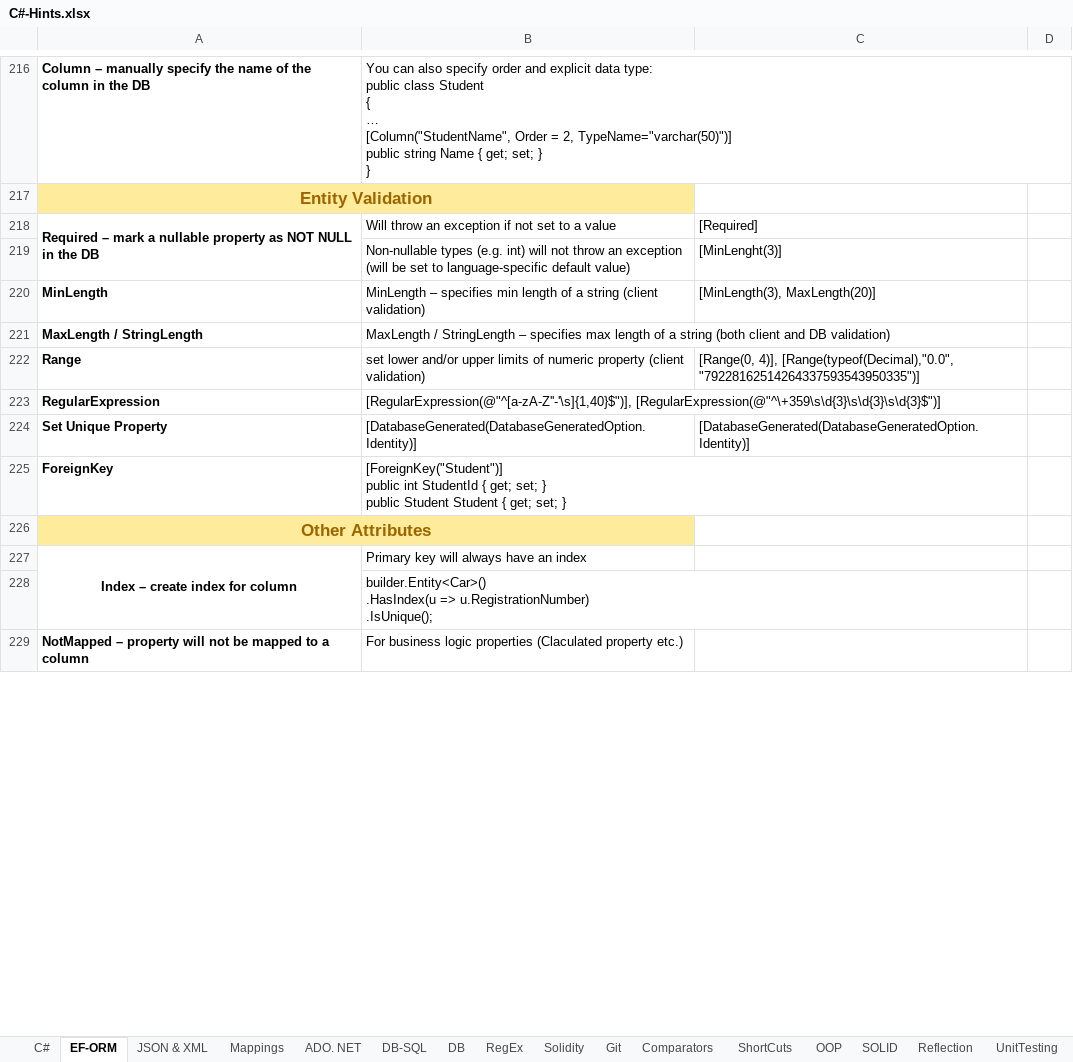
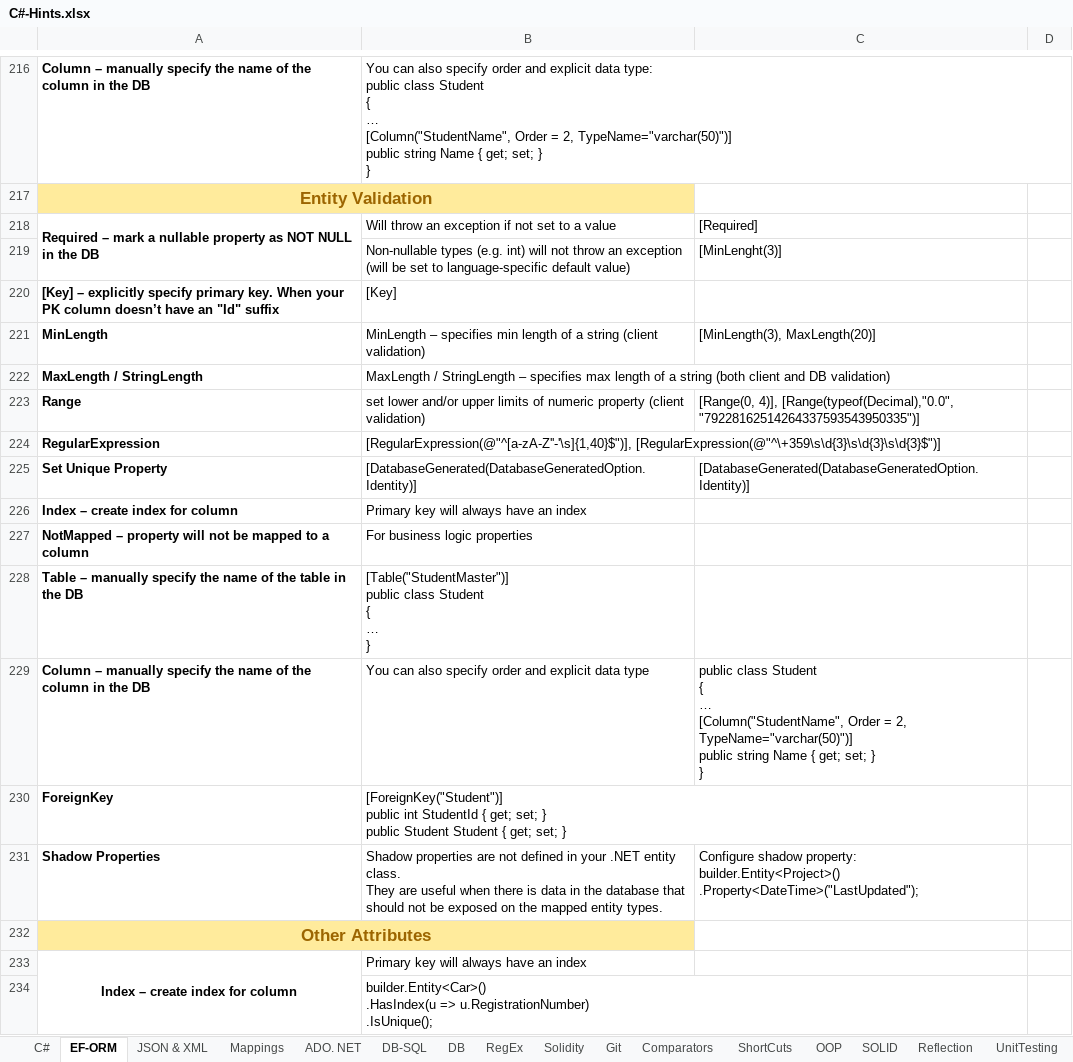
Before and after one commit to vladosfi/SoftUni, an Excel workbook: C#-Hints.xlsx, sheet EF-ORM, drawn as a sheet; only a part is shown, gaps mark what is left out; the shorter side is filled out with more unchanged rows; values as stored, in another font and other column widths than the file's, no borders; charts and pictures not drawn; ↵ is a line break in a cell; the diff names each change by its address in the sheet, - before the commit and + after, or states it on an @@ line.

Commit message:
C# DB Advanced - Entity Framework - Exam prep 5 - 33%

```diff
--- a/C#-Hints.xlsx (sheet EF-ORM)
+++ b/C#-Hints.xlsx (sheet EF-ORM)
+row 220: [Key] – explicitly specify primary key. When your PK column doesn’t have an "Id" suffix | [Key]
+row 226: Index – create index for column | Primary key will always have an index
+row 227: NotMapped – property will not be mapped to a column | For business logic properties
+row 228: Table – manually specify the name of the table in the DB | [Table("StudentMaster")] ↵ public class Student ↵ { ↵ … ↵ }
+row 229: Column – manually specify the name of the column in the DB | You can also specify order and explicit data type | public class Student ↵ { ↵ … ↵ [Column("StudentName", Order = 2, TypeName="varchar(50)")] ↵ public string Name { get; set; } ↵ }
+row 231: Shadow Properties | Shadow properties are not defined in your .NET entity class. ↵ They are useful when there is data in the database that should not be exposed on the mapped entity types. | Configure shadow property: ↵ builder.Entity<Project>() .Property<DateTime>("LastUpdated");
```
Also changed, not shown: 1 other file.
